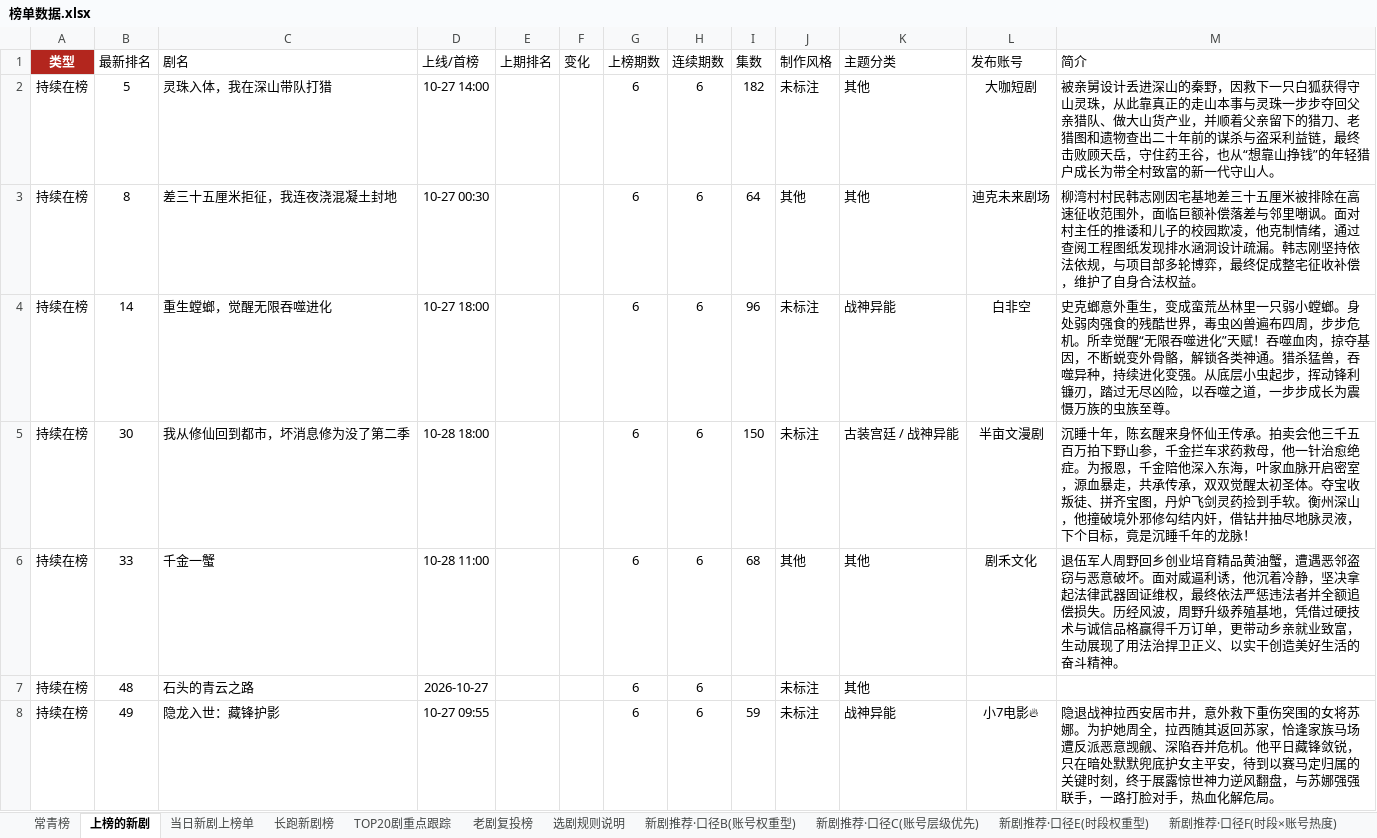
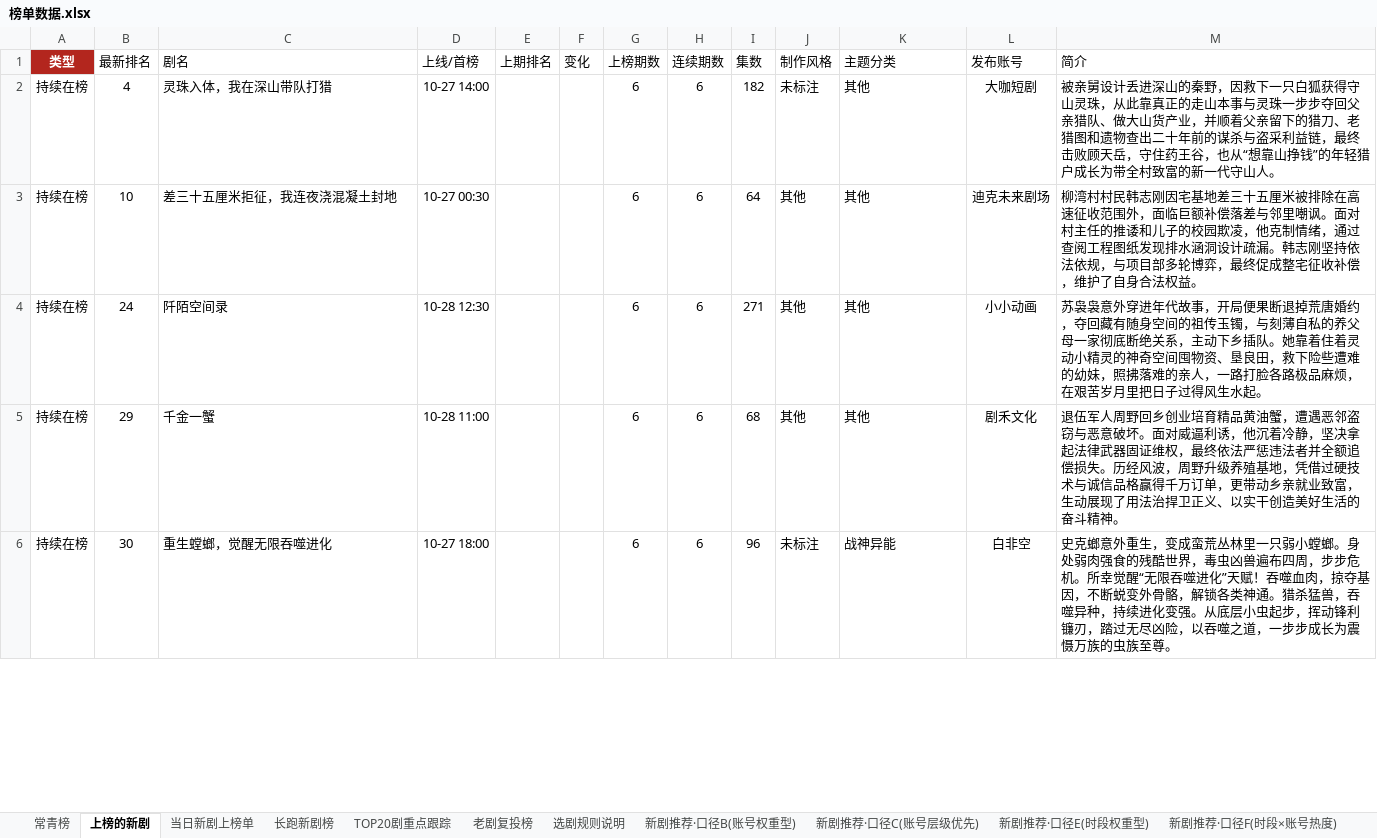
Before and after one commit to 2m247cdz9k-design/tomato-drama-rankings, an Excel workbook: 榜单数据.xlsx, sheet 上榜的新剧, drawn as a sheet; only a part is shown; values as stored, in another font and other column widths than the file's, no borders; removed rows and columns are numbered as before the commit, all else as after; the diff covers the shown part only; the diff names each change by its address in the sheet, - before the commit and + after, or states it on an @@ line.

```diff
--- a/榜单数据.xlsx (sheet 上榜的新剧)
+++ b/榜单数据.xlsx (sheet 上榜的新剧)
-B2 (最新排名): 5
+B2 (最新排名): 4
-B3 (最新排名): 8
+B3 (最新排名): 10
-B4 (最新排名): 14
+B4 (最新排名): 24
-C4 (剧名): 重生螳螂，觉醒无限吞噬进化
+C4 (剧名): 阡陌空间录
-D4 (上线/首榜): 10-27 18:00
+D4 (上线/首榜): 10-28 12:30
-I4 (集数): 96
+I4 (集数): 271
-J4 (制作风格): 未标注
+J4 (制作风格): 其他
-K4 (主题分类): 战神异能
+K4 (主题分类): 其他
-L4 (发布账号): 白非空
+L4 (发布账号): 小小动画
-M4 (简介): 史克螂意外重生，变成蛮荒丛林里一只弱小螳螂。身处弱肉强食的残酷世界，毒虫凶兽遍布四周，步步危机。所幸觉醒“无限吞噬进化”天赋！吞噬血肉，掠夺基因，不断蜕变外骨骼，解锁各类神通。猎杀猛兽，吞噬异种，持续进化变强。从底层小虫起步，挥动锋利镰刃，踏过无尽凶险，以吞噬之道，一步步成长为震慑万族的虫族至尊。
+M4 (简介): 苏袅袅意外穿进年代故事，开局便果断退掉荒唐婚约，夺回藏有随身空间的祖传玉镯，与刻薄自私的养父母一家彻底断绝关系，主动下乡插队。她靠着住着灵动小精灵的神奇空间囤物资、垦良田，救下险些遭难的幼妹，照拂落难的亲人，一路打脸各路极品麻烦，在艰苦岁月里把日子过得风生水起。
-row 5: 持续在榜 | 30 | 我从修仙回到都市，坏消息修为没了第二季 | 10-28 18:00 |  |  | 6 | 6 | 150 | 未标注 | 古装宫廷 / 战神异能 | 半亩文漫剧 | 沉睡十年，陈玄醒来身怀仙王传承。拍卖会他三千五百万拍下野山参，千金拦车求药救母，他一针治愈绝症。为报恩，千金陪他深入东海，叶家血脉开启密室，源血暴走，共承传承，双双觉醒太初圣体。夺宝收叛徒、拼齐宝图，丹炉飞剑灵药捡到手软。衡州深山，他撞破境外邪修勾结内奸，借钻井抽尽地脉灵液，下个目标，竟是沉睡千年的龙脉！
-B5 (最新排名): 33
+B5 (最新排名): 29
-row 7: 持续在榜 | 48 | 石头的青云之路 | 2026-10-27 |  |  | 6 | 6 |  | 未标注 | 其他
-B6 (最新排名): 49
+B6 (最新排名): 30
-C6 (剧名): 隐龙入世：藏锋护影
+C6 (剧名): 重生螳螂，觉醒无限吞噬进化
-D6 (上线/首榜): 10-27 09:55
+D6 (上线/首榜): 10-27 18:00
-I6 (集数): 59
+I6 (集数): 96
-L6 (发布账号): 小7电影🔥
+L6 (发布账号): 白非空
-M6 (简介): 隐退战神拉西安居市井，意外救下重伤突围的女将苏娜。为护她周全，拉西随其返回苏家，恰逢家族马场遭反派恶意觊觎、深陷吞并危机。他平日藏锋敛锐，只在暗处默默兜底护女主平安，待到以赛马定归属的关键时刻，终于展露惊世神力逆风翻盘，与苏娜强强联手，一路打脸对手，热血化解危局。
+M6 (简介): 史克螂意外重生，变成蛮荒丛林里一只弱小螳螂。身处弱肉强食的残酷世界，毒虫凶兽遍布四周，步步危机。所幸觉醒“无限吞噬进化”天赋！吞噬血肉，掠夺基因，不断蜕变外骨骼，解锁各类神通。猎杀猛兽，吞噬异种，持续进化变强。从底层小虫起步，挥动锋利镰刃，踏过无尽凶险，以吞噬之道，一步步成长为震慑万族的虫族至尊。
```
Also changed, not shown: 9 added rows, 16 removed rows and 70 edited cells elsewhere in this sheet, sheet TOP20剧重点跟踪, sheet 长跑新剧榜, sheet 特点统计, sheet 新剧推荐·口径C(账号层级优先), sheet 常青榜, sheet 老剧复投榜, 3 more sheets, 2 other files.
